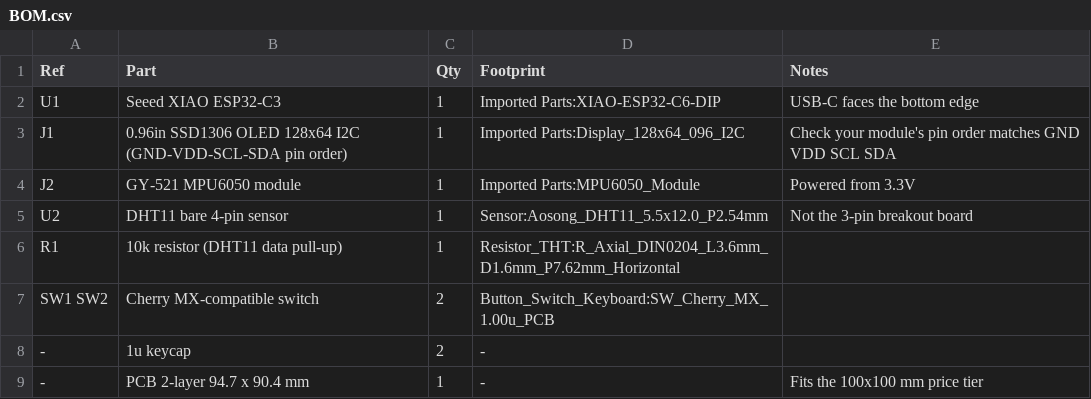
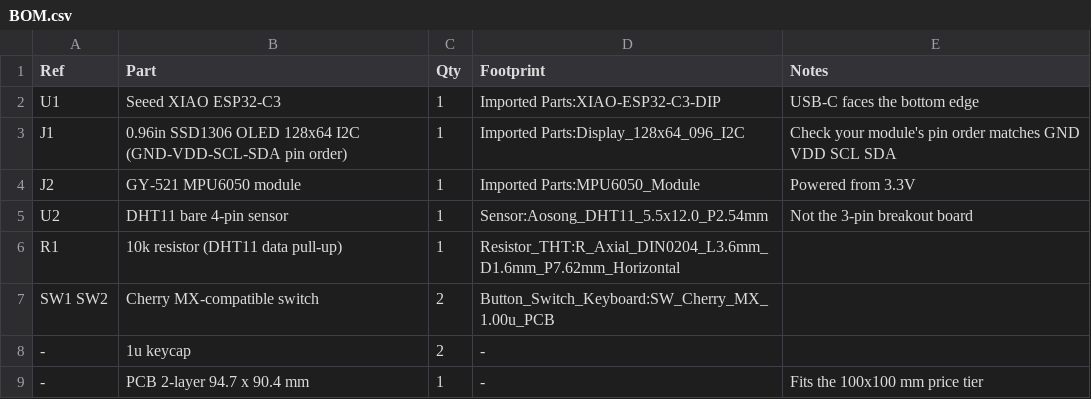
Before and after one commit to rishigovindnair-web/RishiStarbie, a CSV file: production/BOM.csv, drawn as a sheet.

Commit message:
Regenerate gerbers with silkscreen fix, update BOM footprint name

```diff
--- a/production/BOM.csv
+++ b/production/BOM.csv
@@ -1,3 +1,3 @@
 Ref,Part,Qty,Footprint,Notes
-U1,Seeed XIAO ESP32-C3,1,Imported Parts:XIAO-ESP32-C6-DIP,USB-C faces the bottom edge
+U1,Seeed XIAO ESP32-C3,1,Imported Parts:XIAO-ESP32-C3-DIP,USB-C faces the bottom edge
 J1,0.96in SSD1306 OLED 128x64 I2C (GND-VDD-SCL-SDA pin order),1,Imported Parts:Display_128x64_096_I2C,Check your module's pin order matches GND VDD SCL SDA
```
Also changed, not shown: 1 other file.
